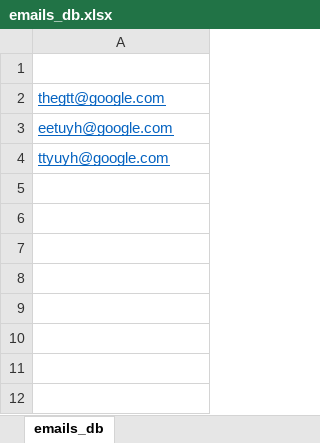
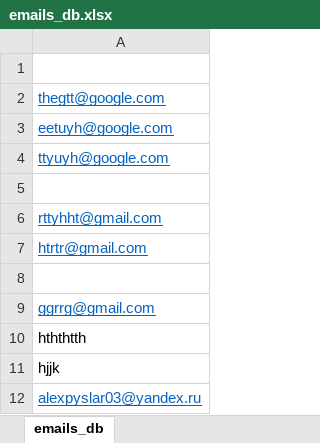
Before and after one commit to AlexPyslar03/smtp-gmail-bot, an Excel workbook: emails_db.xlsx, sheet emails_db, drawn as a sheet; values as stored, in another font and other column widths than the file's, no borders; the diff names each change by its address in the sheet, - before the commit and + after, or states it on an @@ line.

```diff
--- a/emails_db.xlsx (sheet emails_db)
+++ b/emails_db.xlsx (sheet emails_db)
+row 5: (empty)
+row 6: rttyhht@gmail.com
+row 7: htrtr@gmail.com
+row 8: (empty)
+row 9: ggrrg@gmail.com
+row 10: hththtth
+row 11: hjjk
+row 12: alexpyslar03@yandex.ru
```
Also changed, not shown: 4 other files.
